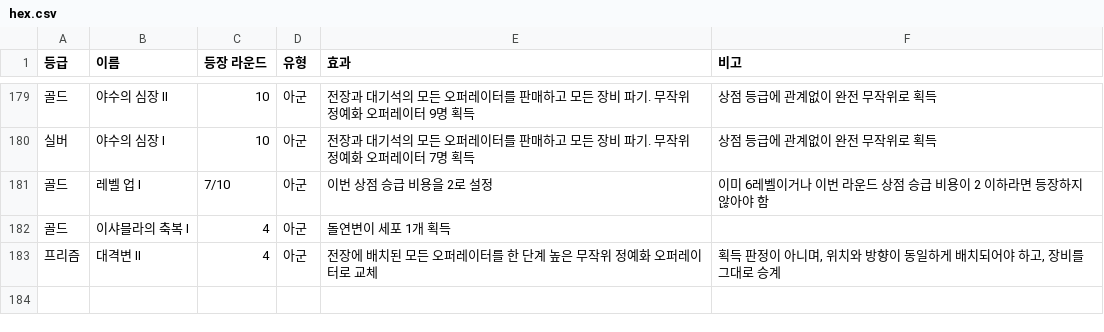
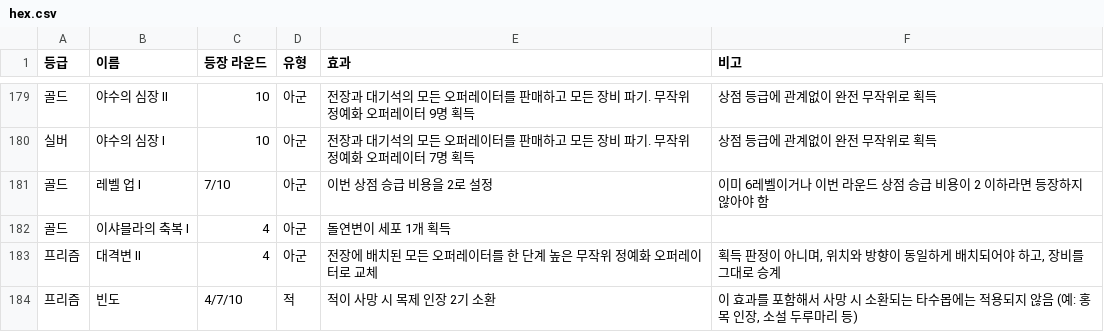
Before and after one commit to moring-m/Stronghold-Protocol_Ko_Arca, a CSV file: content/custom/augments/hex.csv, drawn as a sheet; only a part is shown, gaps mark what is left out.

```diff
--- a/content/custom/augments/hex.csv
+++ b/content/custom/augments/hex.csv
@@ -183 +183,2 @@
 프리즘,대격변 II,4,아군,전장에 배치된 모든 오퍼레이터를 한 단계 높은 무작위 정예화 오퍼레이터로 교체,"획득 판정이 아니며, 위치와 방향이 동일하게 배치되어야 하고, 장비를 그대로 승계"
+프리즘,빈도,4/7/10,적,적이 사망 시 목제 인장 2기 소환,"이 효과를 포함해서 사망 시 소환되는 타수몹에는 적용되지 않음 (예: 홍목 인장, 소설 두루마리 등)"
```
Also changed, not shown: 8 other files.
